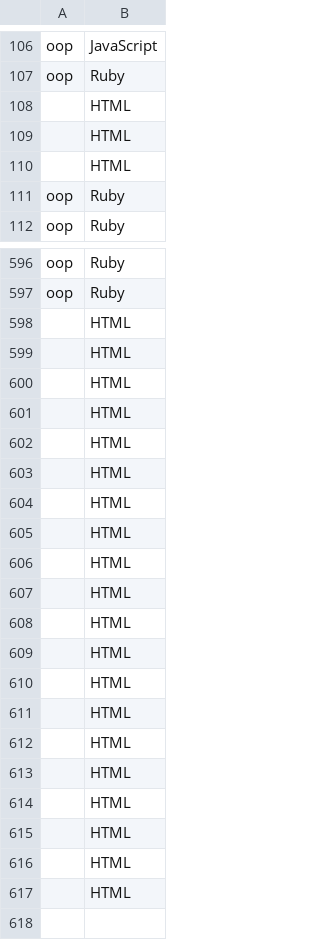
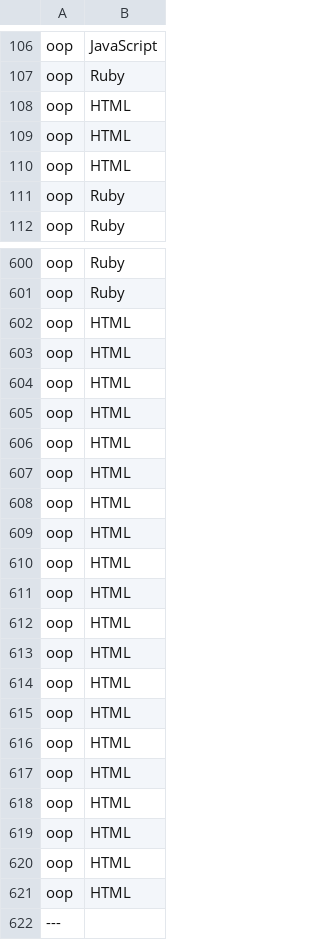
Before and after one commit to cashin-stephen/GithubApi, a CSV file: src/cBar.csv, drawn as a sheet; only a part is shown, gaps mark what is left out; the diff covers the shown part only.

```diff
--- a/src/cBar.csv
+++ b/src/cBar.csv
@@ -107,5 +107,5 @@ oop,JavaScript
 oop,Ruby
-,HTML
-,HTML
-,HTML
+oop,HTML
+oop,HTML
+oop,HTML
 oop,Ruby
@@ -597,21 +601,22 @@ oop,Ruby
 oop,Ruby
-,HTML
-,HTML
-,HTML
-,HTML
-,HTML
-,HTML
-,HTML
-,HTML
-,HTML
-,HTML
-,HTML
-,HTML
-,HTML
-,HTML
-,HTML
-,HTML
-,HTML
-,HTML
-,HTML
-,HTML
+oop,HTML
+oop,HTML
+oop,HTML
+oop,HTML
+oop,HTML
+oop,HTML
+oop,HTML
+oop,HTML
+oop,HTML
+oop,HTML
+oop,HTML
+oop,HTML
+oop,HTML
+oop,HTML
+oop,HTML
+oop,HTML
+oop,HTML
+oop,HTML
+oop,HTML
+oop,HTML
+---
```
Also changed, not shown: 19 added rows, 15 removed rows and 25 edited cells elsewhere in this file, 5 other files.
